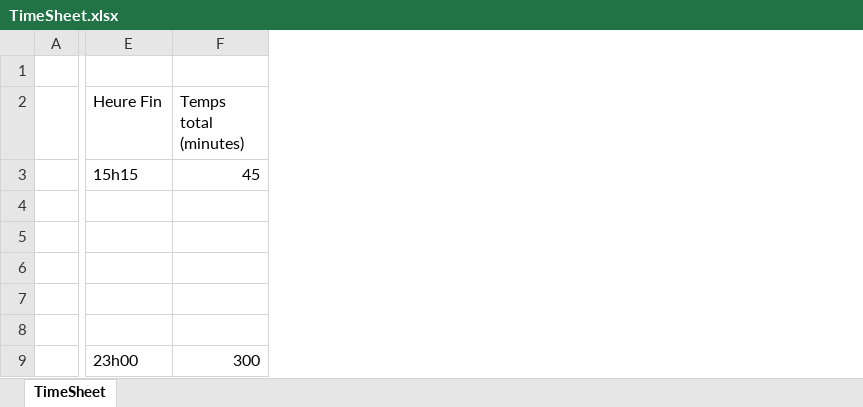
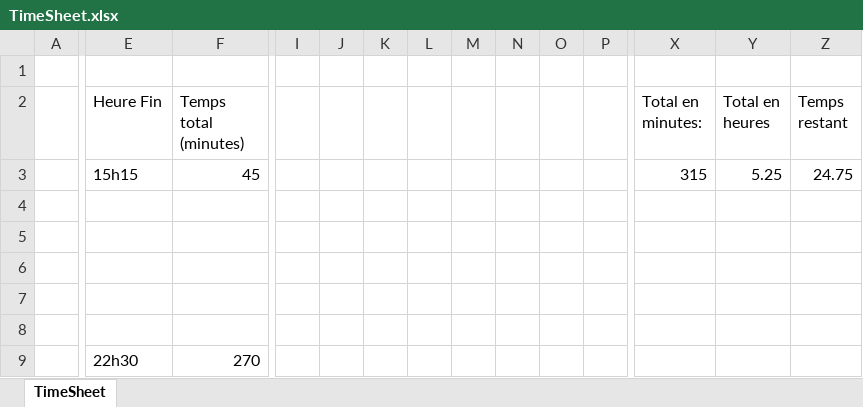
Before and after one commit to developeramarish/ProjectBackup, an Excel workbook: TimeSheet.xlsx, sheet TimeSheet, drawn as a sheet; only a part is shown, gaps mark what is left out; values as stored, in another font and other column widths than the file's, no borders; the diff covers the shown part only; the diff names each change by its address in the sheet, - before the commit and + after, or states it on an @@ line.

Commit message:
Ajustement des heures

```diff
--- a/TimeSheet.xlsx (sheet TimeSheet)
+++ b/TimeSheet.xlsx (sheet TimeSheet)
+column I, empty
+column J, empty
+column K, empty
+column L, empty
+column M, empty
+column N, empty
+column O, empty
+column P, empty
+column X (Total en minutes:), row 3: 315
+column Y (Total en heures), row 3: 5.25
+column Z (Temps restant), row 3: 24.75
-E9 (Heure Fin): 23h00
+E9 (Heure Fin): 22h30
-F9 (Temps total (minutes)): 300
+F9 (Temps total (minutes)): 270
```
Also changed, not shown: 7 added columns and merged cells elsewhere in this sheet.
